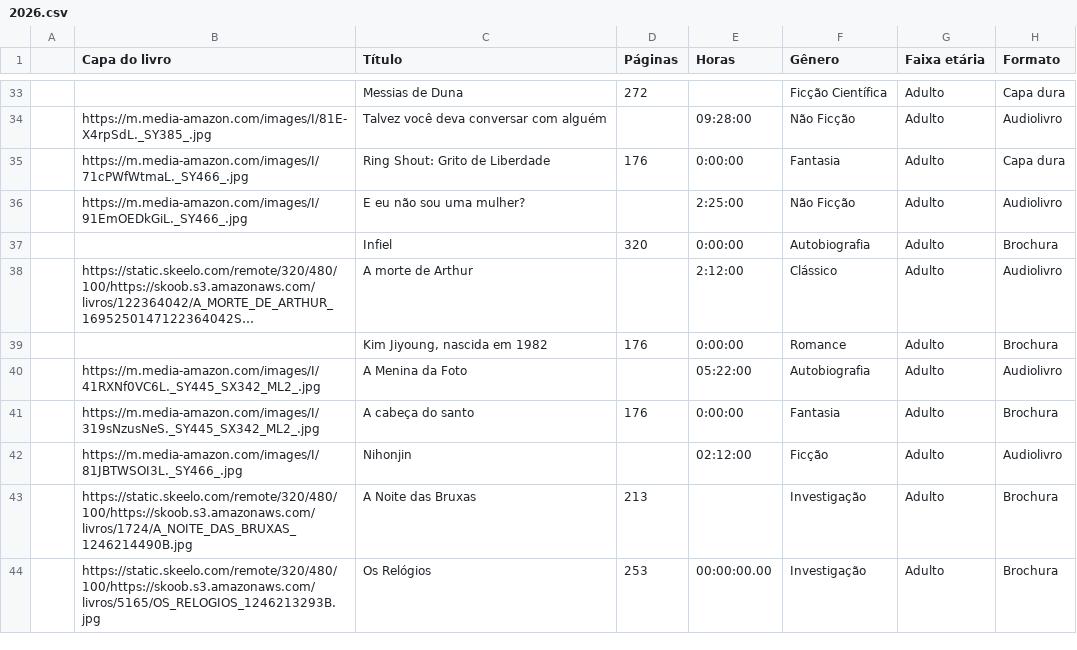
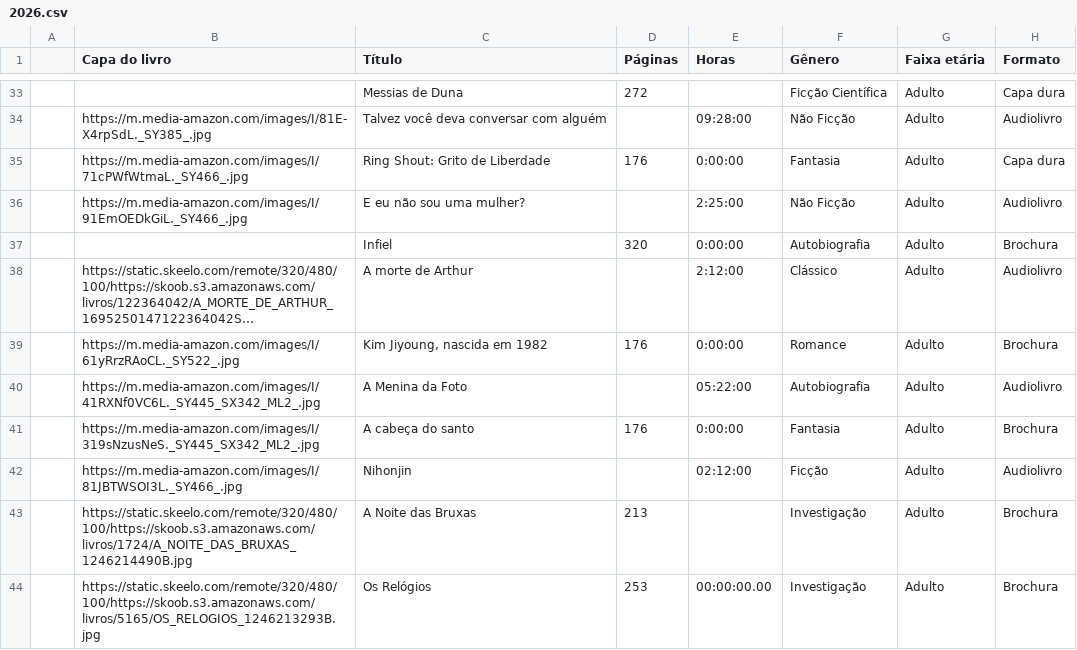
Before and after one commit to vesiuol/vesiuol, a CSV file: data/2026.csv, drawn as a sheet; only a part is shown, gaps mark what is left out; long unchanged cells end in …; the diff names each change by its address in the sheet, - before the commit and + after, or states it on an @@ line.

```diff
--- a/data/2026.csv
+++ b/data/2026.csv
-B39 (Capa do livro): (empty)
+B39 (Capa do livro): https://m.media-amazon.com/images/I/61yRrzRAoCL._SY522_.jpg
```
